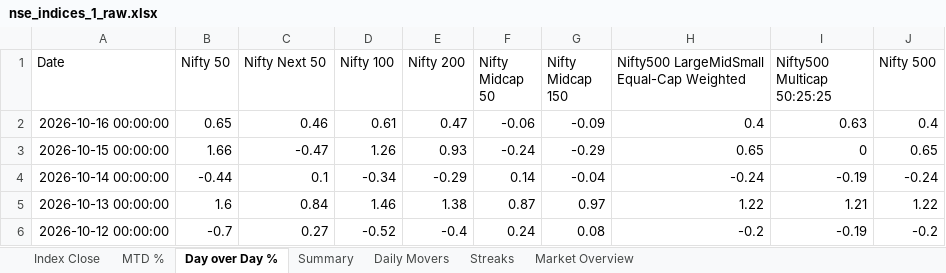
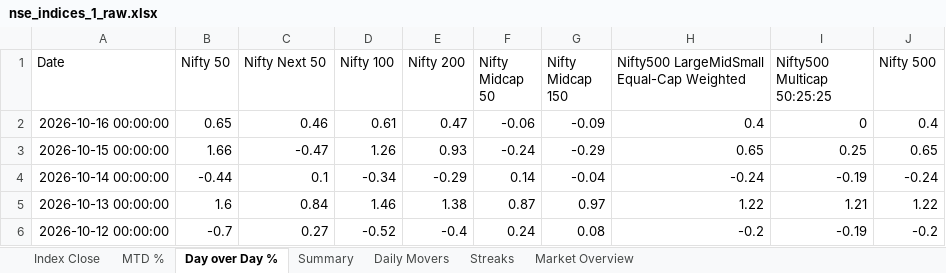
Before and after one commit to rahulshirke7951/nse.indices.a1, an Excel workbook: nse_indices_1_raw.xlsx, sheet Day over Day %, drawn as a sheet; only a part is shown; values as stored, in another font and other column widths than the file's, no borders; the diff names each change by its address in the sheet, - before the commit and + after, or states it on an @@ line.

```diff
--- a/nse_indices_1_raw.xlsx (sheet Day over Day %)
+++ b/nse_indices_1_raw.xlsx (sheet Day over Day %)
-I2 (Nifty500 Multicap 50:25:25): 0.63
+I2 (Nifty500 Multicap 50:25:25): 0
-I3 (Nifty500 Multicap 50:25:25): 0
+I3 (Nifty500 Multicap 50:25:25): 0.25
```
Also changed, not shown: sheet Daily Movers, sheet MTD %, sheet Index Close, sheet Market Overview, sheet Summary, nse_indices_1_dashboard.xlsx, 1 other file.
